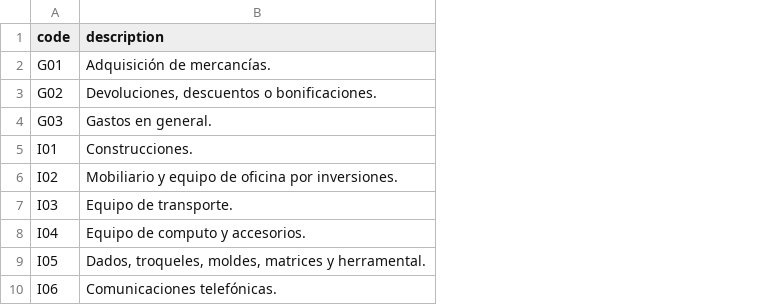
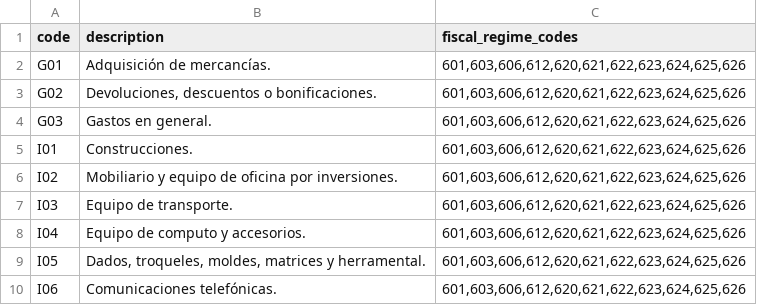
Before and after one commit to manuel1488/Mantenimiento, a CSV file: src/App.Web/Data/FiscalCatalogs/cfdi_uses.csv, drawn as a sheet; only a part is shown; the diff names each change by its address in the sheet, - before the commit and + after, or states it on an @@ line.

```diff
--- a/src/App.Web/Data/FiscalCatalogs/cfdi_uses.csv
+++ b/src/App.Web/Data/FiscalCatalogs/cfdi_uses.csv
+column C (fiscal_regime_codes), rows 2-10: all 601,603,606,612,620,621,622,623,624,625,626
```
Also changed, not shown: 46 other files.
